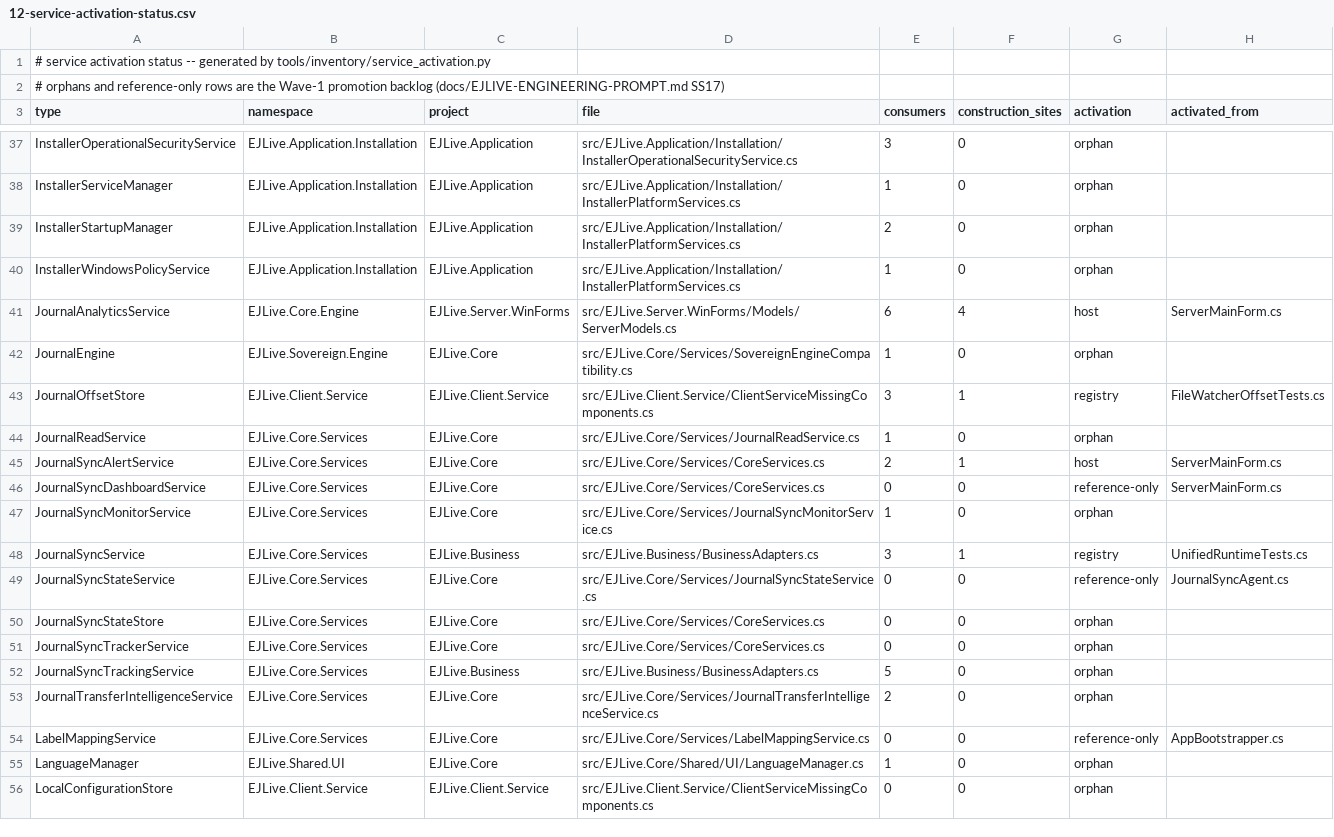
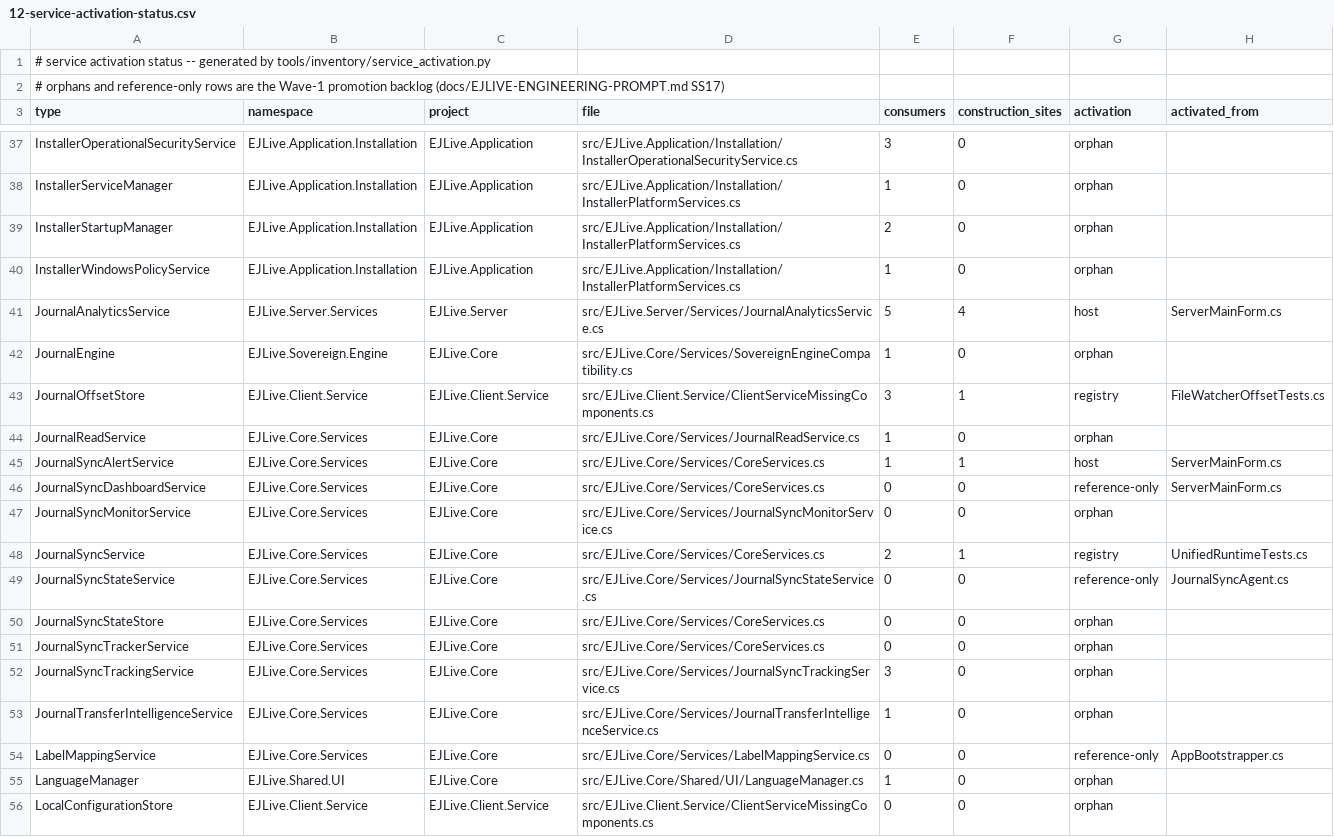
Before and after one commit to emadmukred/EJLive.platform, a CSV file: docs/12-service-activation-status.csv, drawn as a sheet; only a part is shown, gaps mark what is left out; the diff covers the shown part only.

```diff
--- a/docs/12-service-activation-status.csv
+++ b/docs/12-service-activation-status.csv
@@ -40,3 +40,3 @@ InstallerStartupManager,EJLive.Application.Installation,EJLive.Application,src/E
 InstallerWindowsPolicyService,EJLive.Application.Installation,EJLive.Application,src/EJLive.Application/Installation/InstallerPlatformServices.cs,1,0,orphan,
-JournalAnalyticsService,EJLive.Core.Engine,EJLive.Server.WinForms,src/EJLive.Server.WinForms/Models/ServerModels.cs,6,4,host,ServerMainForm.cs
+JournalAnalyticsService,EJLive.Server.Services,EJLive.Server,src/EJLive.Server/Services/JournalAnalyticsService.cs,5,4,host,ServerMainForm.cs
 JournalEngine,EJLive.Sovereign.Engine,EJLive.Core,src/EJLive.Core/Services/SovereignEngineCompatibility.cs,1,0,orphan,
@@ -44,6 +44,6 @@ JournalOffsetStore,EJLive.Client.Service,EJLive.Client.Service,src/EJLive.Client
 JournalReadService,EJLive.Core.Services,EJLive.Core,src/EJLive.Core/Services/JournalReadService.cs,1,0,orphan,
-JournalSyncAlertService,EJLive.Core.Services,EJLive.Core,src/EJLive.Core/Services/CoreServices.cs,2,1,host,ServerMainForm.cs
+JournalSyncAlertService,EJLive.Core.Services,EJLive.Core,src/EJLive.Core/Services/CoreServices.cs,1,1,host,ServerMainForm.cs
 JournalSyncDashboardService,EJLive.Core.Services,EJLive.Core,src/EJLive.Core/Services/CoreServices.cs,0,0,reference-only,ServerMainForm.cs
-JournalSyncMonitorService,EJLive.Core.Services,EJLive.Core,src/EJLive.Core/Services/JournalSyncMonitorService.cs,1,0,orphan,
-JournalSyncService,EJLive.Core.Services,EJLive.Business,src/EJLive.Business/BusinessAdapters.cs,3,1,registry,UnifiedRuntimeTests.cs
+JournalSyncMonitorService,EJLive.Core.Services,EJLive.Core,src/EJLive.Core/Services/JournalSyncMonitorService.cs,0,0,orphan,
+JournalSyncService,EJLive.Core.Services,EJLive.Core,src/EJLive.Core/Services/CoreServices.cs,2,1,registry,UnifiedRuntimeTests.cs
 JournalSyncStateService,EJLive.Core.Services,EJLive.Core,src/EJLive.Core/Services/JournalSyncStateService.cs,0,0,reference-only,JournalSyncAgent.cs
@@ -51,4 +51,4 @@ JournalSyncStateStore,EJLive.Core.Services,EJLive.Core,src/EJLive.Core/Services/
 JournalSyncTrackerService,EJLive.Core.Services,EJLive.Core,src/EJLive.Core/Services/CoreServices.cs,0,0,orphan,
-JournalSyncTrackingService,EJLive.Core.Services,EJLive.Business,src/EJLive.Business/BusinessAdapters.cs,5,0,orphan,
-JournalTransferIntelligenceService,EJLive.Core.Services,EJLive.Core,src/EJLive.Core/Services/JournalTransferIntelligenceService.cs,2,0,orphan,
+JournalSyncTrackingService,EJLive.Core.Services,EJLive.Core,src/EJLive.Core/Services/JournalSyncTrackingService.cs,3,0,orphan,
+JournalTransferIntelligenceService,EJLive.Core.Services,EJLive.Core,src/EJLive.Core/Services/JournalTransferIntelligenceService.cs,1,0,orphan,
 LabelMappingService,EJLive.Core.Services,EJLive.Core,src/EJLive.Core/Services/LabelMappingService.cs,0,0,reference-only,AppBootstrapper.cs
```
Also changed, not shown: 1 removed row and 43 edited cells elsewhere in this file, artifacts/ActiveCompileMap.csv, 13 other files.
